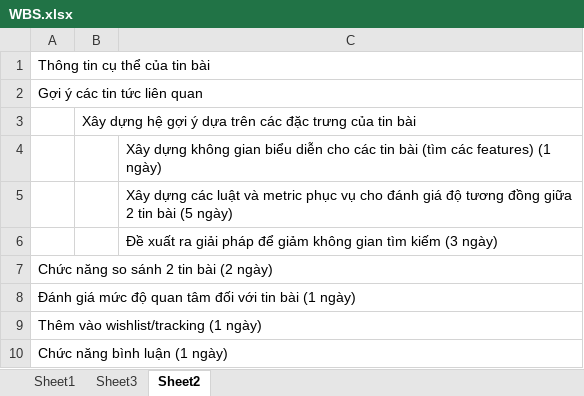
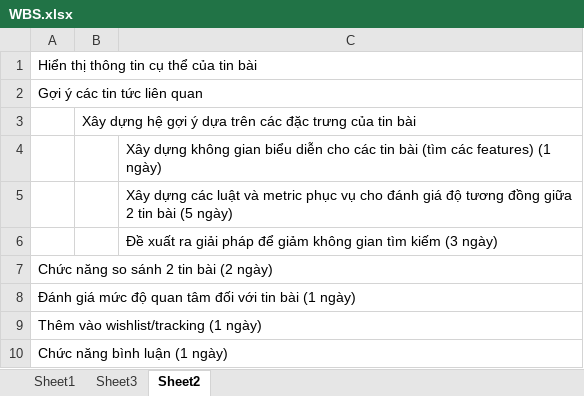
Before and after one commit to NguyenVanNgaGitHub/RealEstateProject, an Excel workbook: WBS.xlsx, sheet Sheet2, drawn as a sheet; values as stored, in another font and other column widths than the file's, no borders; the diff names each change by its address in the sheet, - before the commit and + after, or states it on an @@ line.

```diff
--- a/WBS.xlsx (sheet Sheet2)
+++ b/WBS.xlsx (sheet Sheet2)
-A1: Thông tin cụ thể của tin bài
+A1: Hiển thị thông tin cụ thể của tin bài
```
Also changed, not shown: 1 other file.
